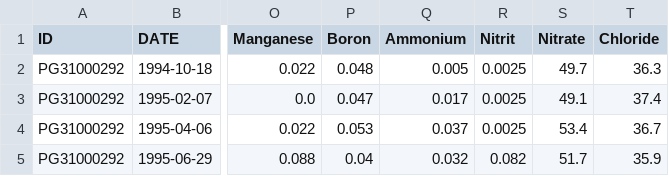
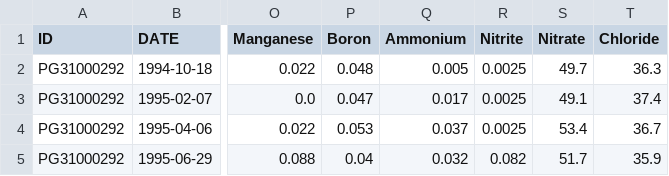
Before and after one commit to lisaweidl/ML_Water, a CSV file: Water_Cleaned.csv, drawn as a sheet; only a part is shown, gaps mark what is left out; the diff names each change by its address in the sheet, - before the commit and + after, or states it on an @@ line.

```diff
--- a/Water_Cleaned.csv
+++ b/Water_Cleaned.csv
-R1: Nitrit
+R1: Nitrite
```
Also changed, not shown: 2 other files.
